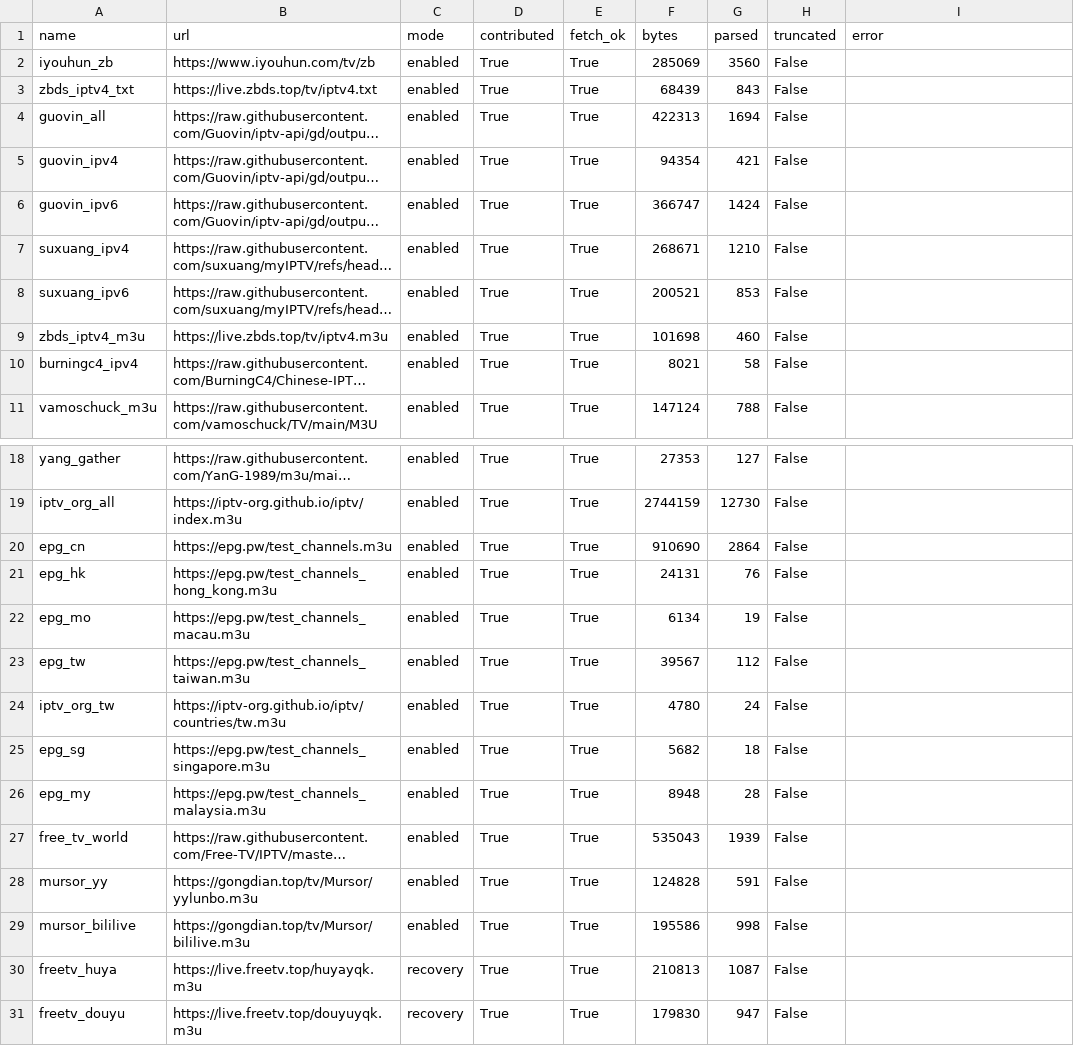
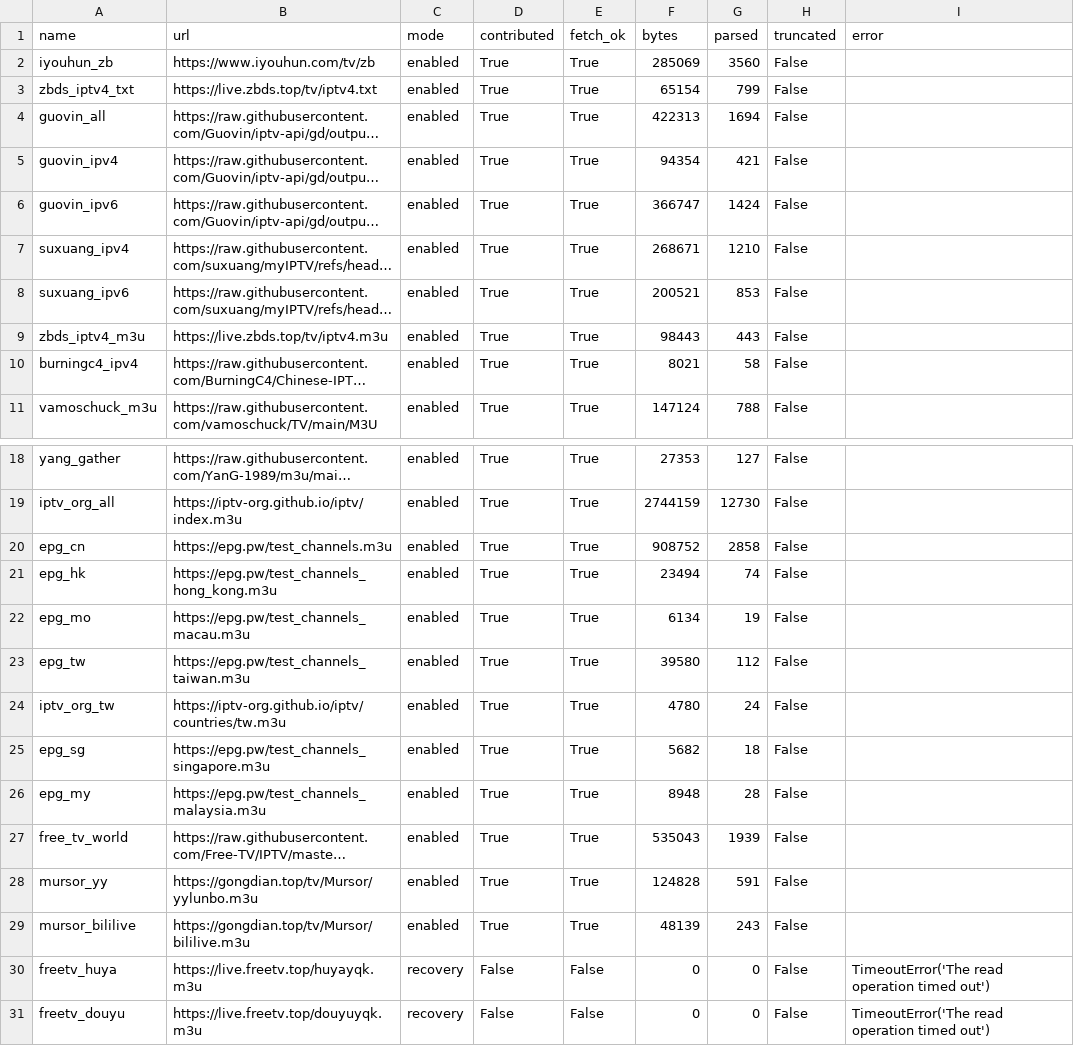
Before and after one commit to hujianj/tv-live-auto-check, a CSV file: sources_status.csv, drawn as a sheet; only a part is shown, gaps mark what is left out; long unchanged cells end in …; the diff names each change by its address in the sheet, - before the commit and + after, or states it on an @@ line.

```diff
--- a/sources_status.csv
+++ b/sources_status.csv
-F3 (bytes): 68439
+F3 (bytes): 65154
-G3 (parsed): 843
+G3 (parsed): 799
-F9 (bytes): 101698
+F9 (bytes): 98443
-G9 (parsed): 460
+G9 (parsed): 443
-F20 (bytes): 910690
+F20 (bytes): 908752
-G20 (parsed): 2864
+G20 (parsed): 2858
-F21 (bytes): 24131
+F21 (bytes): 23494
-G21 (parsed): 76
+G21 (parsed): 74
-F23 (bytes): 39567
+F23 (bytes): 39580
-F29 (bytes): 195586
+F29 (bytes): 48139
-G29 (parsed): 998
+G29 (parsed): 243
-D30:D31 (contributed): True
+D30:D31 (contributed): False
-E30:E31 (fetch_ok): True
+E30:E31 (fetch_ok): False
-F30 (bytes): 210813
+F30 (bytes): 0
-G30 (parsed): 1087
+G30 (parsed): 0
-I30:I31 (error): (empty)
+I30:I31 (error): TimeoutError('The read operation timed out')
-F31 (bytes): 179830
+F31 (bytes): 0
-G31 (parsed): 947
+G31 (parsed): 0
```
Also changed, not shown: 20 other files.
